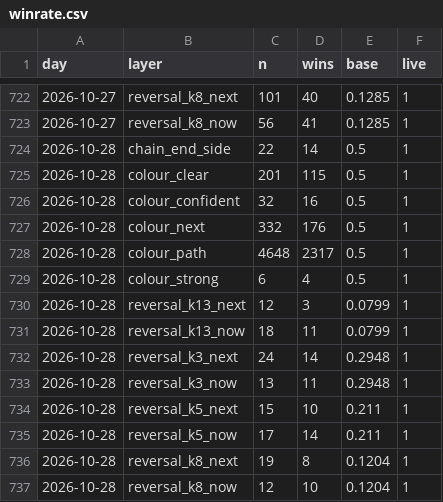
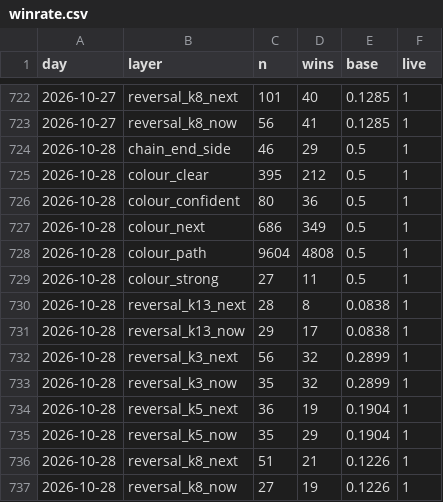
Before and after one commit to msmadanni88/trading-math-model, a CSV file: ledger/winrate.csv, drawn as a sheet; only a part is shown, gaps mark what is left out.

```diff
--- a/ledger/winrate.csv
+++ b/ledger/winrate.csv
@@ -723,15 +723,15 @@ day,layer,n,wins,base,live
 2026-10-27,reversal_k8_now,56,41,0.1285,1
-2026-10-28,chain_end_side,22,14,0.5,1
-2026-10-28,colour_clear,201,115,0.5,1
-2026-10-28,colour_confident,32,16,0.5,1
-2026-10-28,colour_next,332,176,0.5,1
-2026-10-28,colour_path,4648,2317,0.5,1
-2026-10-28,colour_strong,6,4,0.5,1
-2026-10-28,reversal_k13_next,12,3,0.0799,1
-2026-10-28,reversal_k13_now,18,11,0.0799,1
-2026-10-28,reversal_k3_next,24,14,0.2948,1
-2026-10-28,reversal_k3_now,13,11,0.2948,1
-2026-10-28,reversal_k5_next,15,10,0.211,1
-2026-10-28,reversal_k5_now,17,14,0.211,1
-2026-10-28,reversal_k8_next,19,8,0.1204,1
-2026-10-28,reversal_k8_now,12,10,0.1204,1
+2026-10-28,chain_end_side,46,29,0.5,1
+2026-10-28,colour_clear,395,212,0.5,1
+2026-10-28,colour_confident,80,36,0.5,1
+2026-10-28,colour_next,686,349,0.5,1
+2026-10-28,colour_path,9604,4808,0.5,1
+2026-10-28,colour_strong,27,11,0.5,1
+2026-10-28,reversal_k13_next,28,8,0.0838,1
+2026-10-28,reversal_k13_now,29,17,0.0838,1
+2026-10-28,reversal_k3_next,56,32,0.2899,1
+2026-10-28,reversal_k3_now,35,32,0.2899,1
+2026-10-28,reversal_k5_next,36,19,0.1904,1
+2026-10-28,reversal_k5_now,35,29,0.1904,1
+2026-10-28,reversal_k8_next,51,21,0.1226,1
+2026-10-28,reversal_k8_now,27,19,0.1226,1
```
Also changed, not shown: 11 other files.
